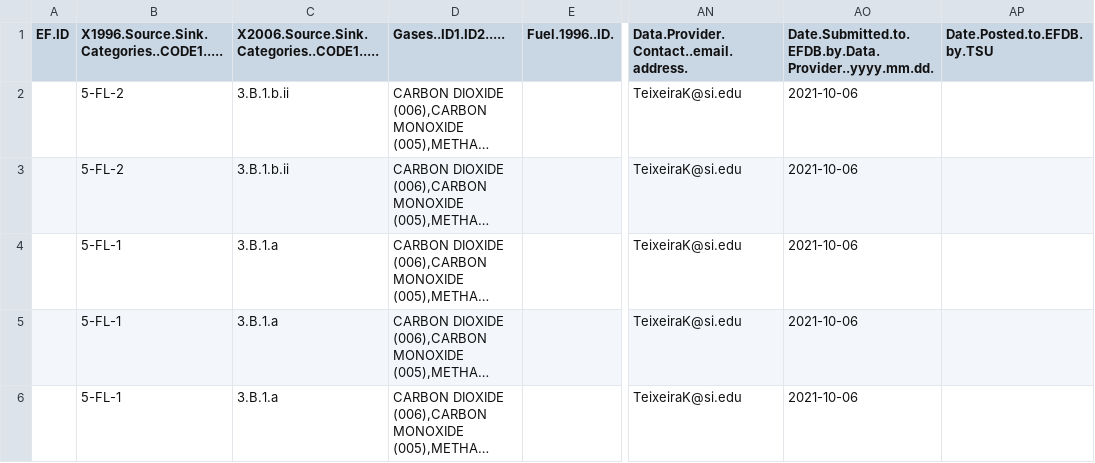
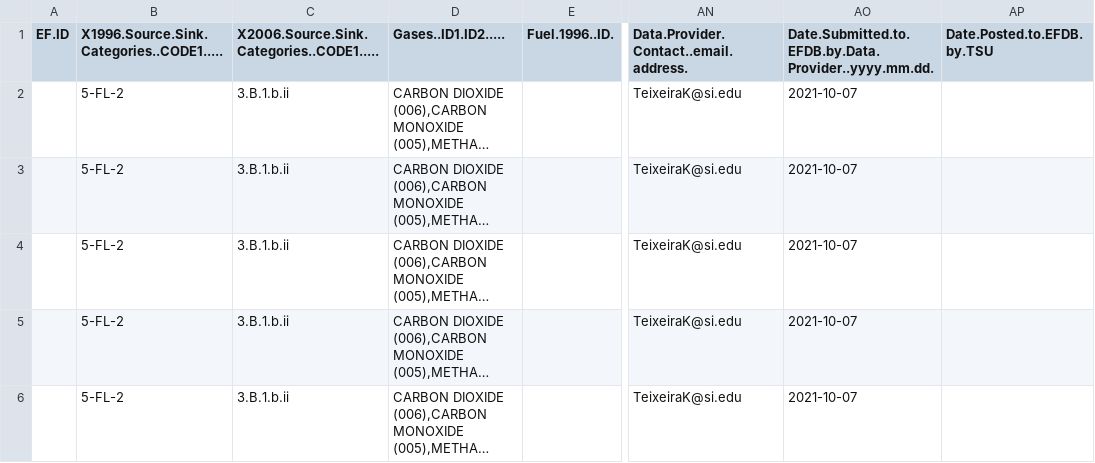
Before and after one commit to forc-db/IPCC-EFDB-integration, a CSV file: data/1-to-review/n_5_Feldpausch_2004_cana.csv, drawn as a sheet; only a part is shown, gaps mark what is left out; long unchanged cells end in …; the diff names each change by its address in the sheet, - before the commit and + after, or states it on an @@ line.

```diff
--- a/data/1-to-review/n_5_Feldpausch_2004_cana.csv
+++ b/data/1-to-review/n_5_Feldpausch_2004_cana.csv
-AO2:AO6: 2021-10-06
+AO2:AO6: 2021-10-07
-B4:B6: 5-FL-1
+B4:B6: 5-FL-2
-C4:C6: 3.B.1.a
+C4:C6: 3.B.1.b.ii
```
Also changed, not shown: data/1-to-review/n_11_Manlay_2002_cnap.csv, data/2-approved/n_1_Lutz_2018_giol.csv, 5 other files.
